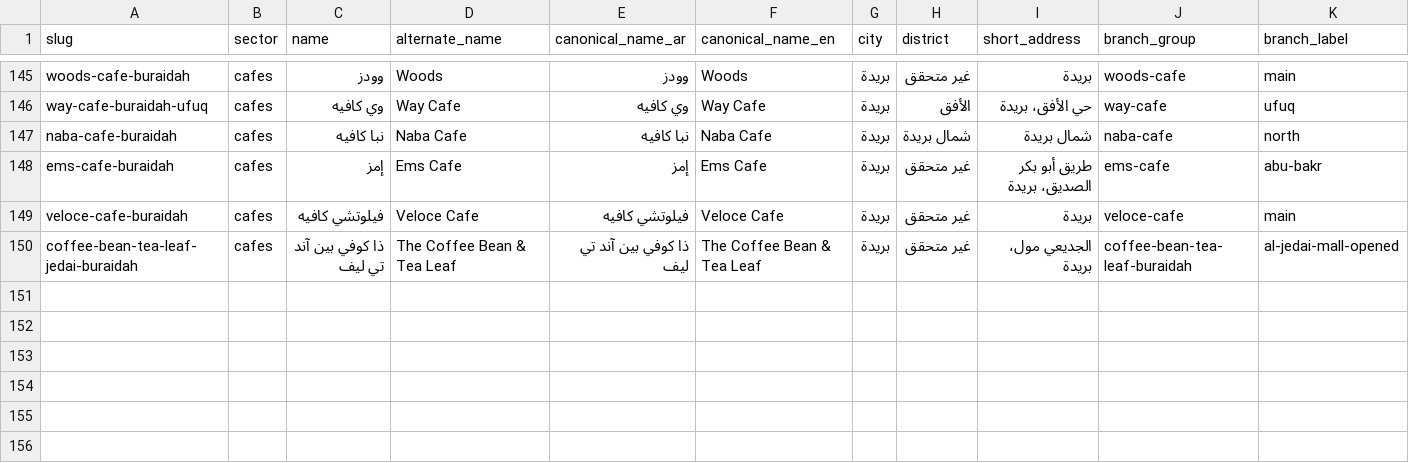
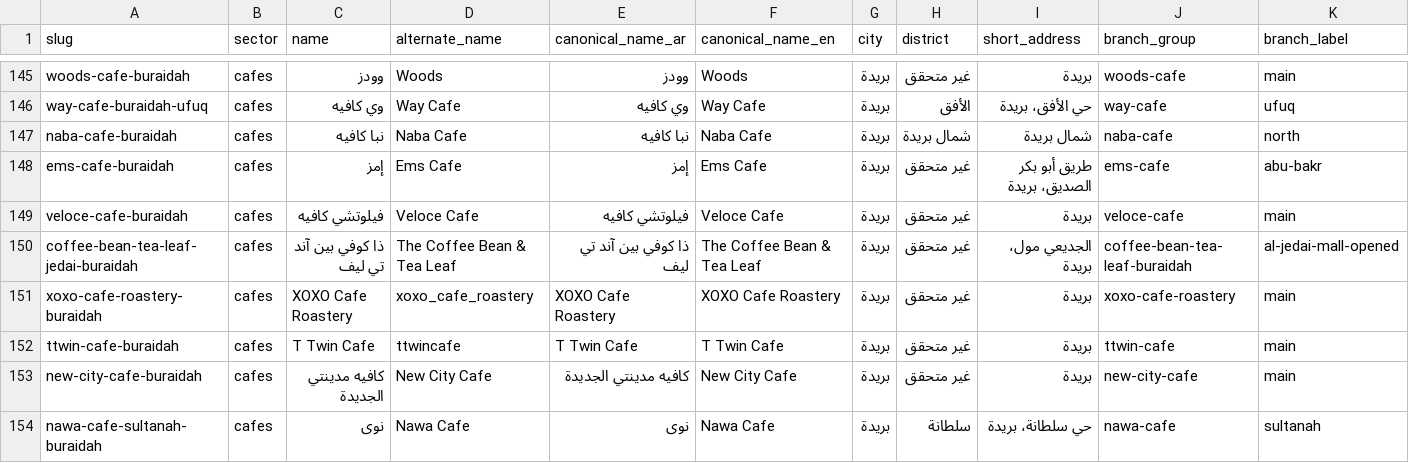
Before and after one commit to badroneai/daleely-buraidah-wiki, a CSV file: projects/daleely-buraidah/data/master.csv, drawn as a sheet; only a part is shown, gaps mark what is left out; rows hold the shown columns only; the diff names each change by its address in the sheet, - before the commit and + after, or states it on an @@ line.

Commit message:
daleely-buraidah: expansion round 14 mass push

```diff
--- a/projects/daleely-buraidah/data/master.csv
+++ b/projects/daleely-buraidah/data/master.csv
+row 151: xoxo-cafe-roastery-buraidah | cafes | XOXO Cafe Roastery | xoxo_cafe_roastery | XOXO Cafe Roastery | XOXO Cafe Roastery | بريدة | غير متحقق | بريدة | xoxo-cafe-roastery | main
+row 152: ttwin-cafe-buraidah | cafes | T Twin Cafe | ttwincafe | T Twin Cafe | T Twin Cafe | بريدة | غير متحقق | بريدة | ttwin-cafe | main
+row 153: new-city-cafe-buraidah | cafes | كافيه مدينتي الجديدة | New City Cafe | كافيه مدينتي الجديدة | New City Cafe | بريدة | غير متحقق | بريدة | new-city-cafe | main
+row 154: nawa-cafe-sultanah-buraidah | cafes | نوى | Nawa Cafe | نوى | Nawa Cafe | بريدة | سلطانة | حي سلطانة، بريدة | nawa-cafe | sultanah
```
Also changed, not shown: 1 other file.
